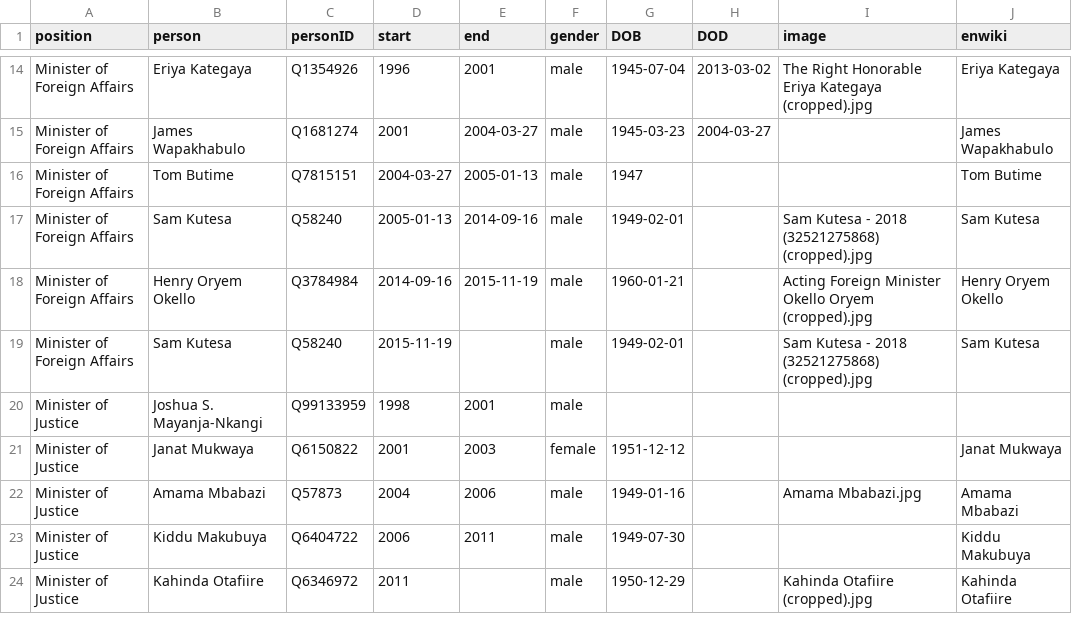
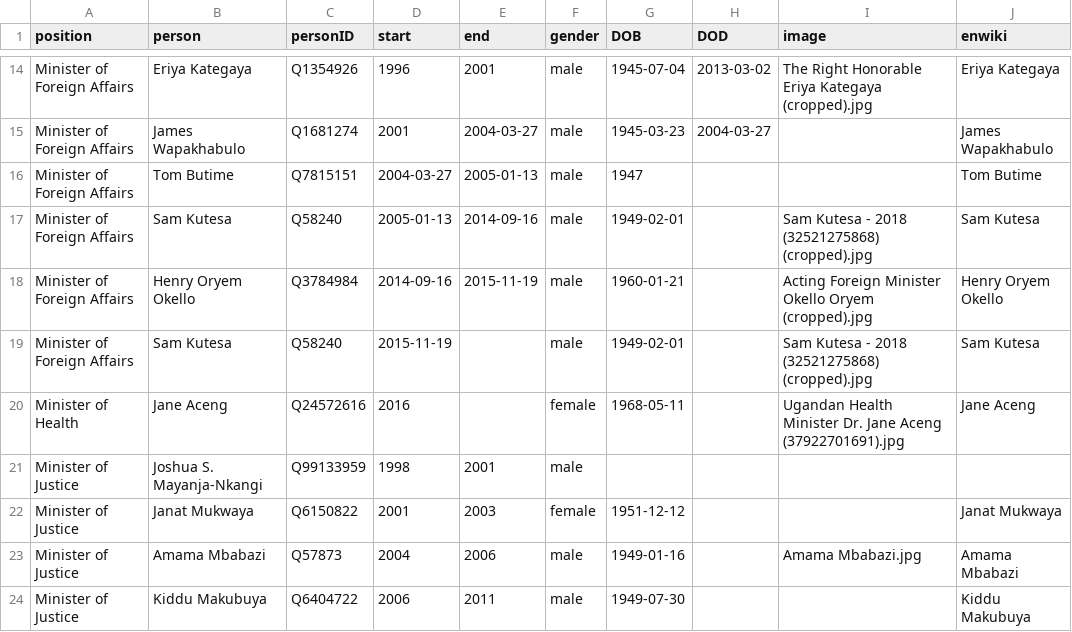
Before and after one commit to every-politician-scrapers/uganda-ministers, a CSV file: html/holders21.csv, drawn as a sheet; only a part is shown, gaps mark what is left out; the shorter side is filled out with more unchanged rows; the diff names each change by its address in the sheet, - before the commit and + after, or states it on an @@ line.

```diff
--- a/html/holders21.csv
+++ b/html/holders21.csv
+row 20: Minister of Health | Jane Aceng | Q24572616 | 2016 |  | female | 1968-05-11 |  | Ugandan Health Minister Dr. Jane Aceng (37922701691).jpg | Jane Aceng
```
Also changed, not shown: html/current.csv, html/positions.csv, 1 other file.
